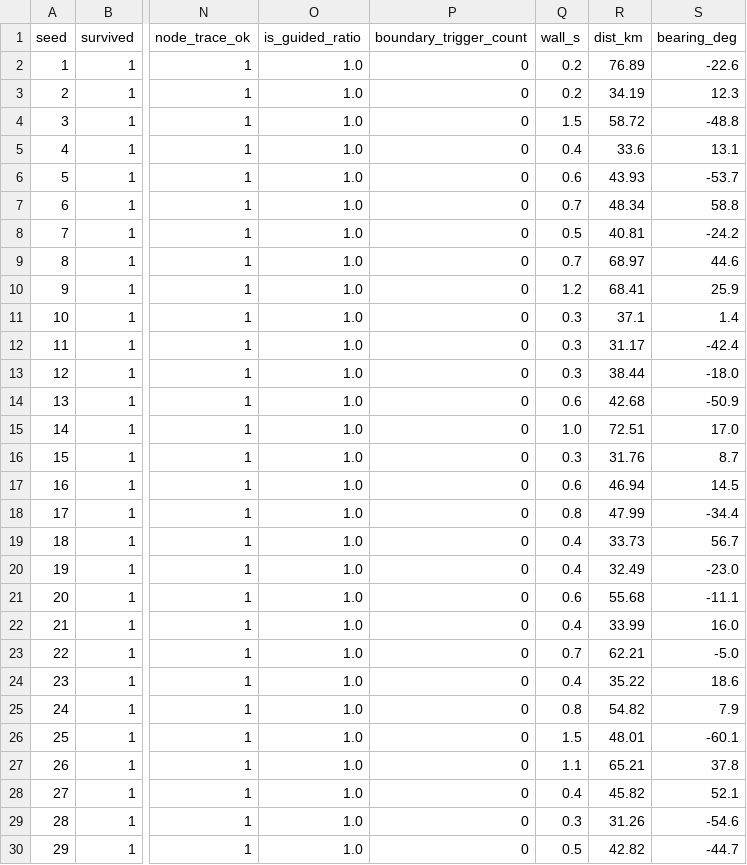
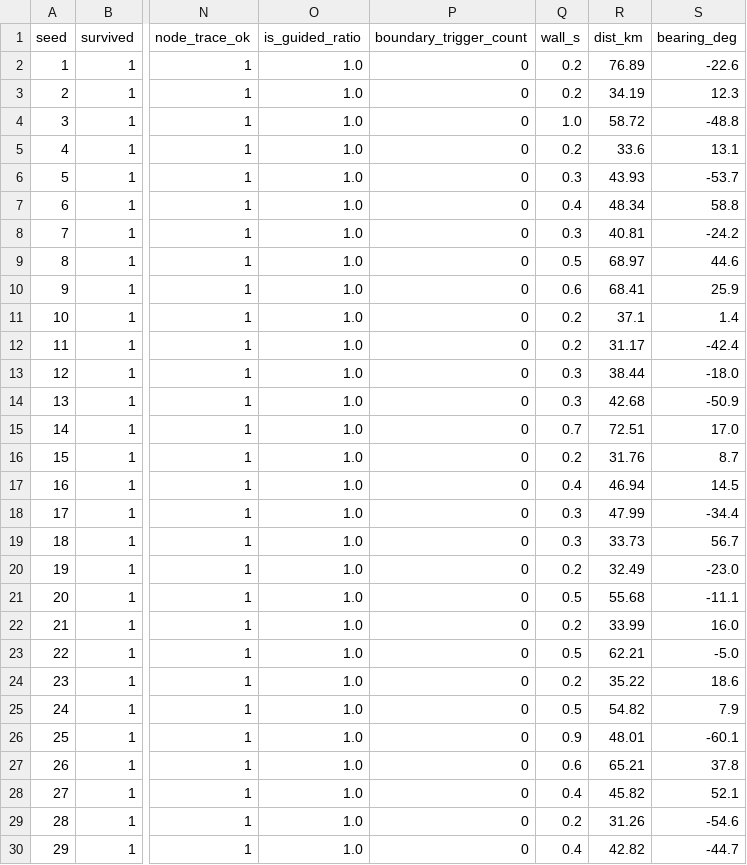
Before and after one commit to Shakeapear/Loyal-Wingman-BVR-Air-Combat-Intelligent-System, a CSV file: docs/assets/3.7_teacher_v3_speed260/default_solo50_metrics.csv, drawn as a sheet; only a part is shown, gaps mark what is left out; the diff covers the shown part only; the diff names each change by its address in the sheet, - before the commit and + after, or states it on an @@ line.

```diff
--- a/docs/assets/3.7_teacher_v3_speed260/default_solo50_metrics.csv
+++ b/docs/assets/3.7_teacher_v3_speed260/default_solo50_metrics.csv
-Q4 (wall_s): 1.5
+Q4 (wall_s): 1.0
-Q5 (wall_s): 0.4
+Q5 (wall_s): 0.2
-Q6 (wall_s): 0.6
+Q6 (wall_s): 0.3
-Q7 (wall_s): 0.7
+Q7 (wall_s): 0.4
-Q8 (wall_s): 0.5
+Q8 (wall_s): 0.3
-Q9 (wall_s): 0.7
+Q9 (wall_s): 0.5
-Q10 (wall_s): 1.2
+Q10 (wall_s): 0.6
-Q11:Q12 (wall_s): 0.3
+Q11:Q12 (wall_s): 0.2
-Q14 (wall_s): 0.6
+Q14 (wall_s): 0.3
-Q15 (wall_s): 1.0
+Q15 (wall_s): 0.7
-Q16 (wall_s): 0.3
+Q16 (wall_s): 0.2
-Q17 (wall_s): 0.6
+Q17 (wall_s): 0.4
-Q18 (wall_s): 0.8
+Q18 (wall_s): 0.3
-Q19 (wall_s): 0.4
+Q19 (wall_s): 0.3
-Q20 (wall_s): 0.4
+Q20 (wall_s): 0.2
-Q21 (wall_s): 0.6
+Q21 (wall_s): 0.5
-Q22 (wall_s): 0.4
+Q22 (wall_s): 0.2
-Q23 (wall_s): 0.7
+Q23 (wall_s): 0.5
-Q24 (wall_s): 0.4
+Q24 (wall_s): 0.2
-Q25 (wall_s): 0.8
+Q25 (wall_s): 0.5
-Q26 (wall_s): 1.5
+Q26 (wall_s): 0.9
-Q27 (wall_s): 1.1
+Q27 (wall_s): 0.6
-Q29 (wall_s): 0.3
+Q29 (wall_s): 0.2
-Q30 (wall_s): 0.5
+Q30 (wall_s): 0.4
```
Also changed, not shown: 26 edited cells elsewhere in this file, docs/assets/3.7_teacher_v3_speed260/bvr80-120_solo50_metrics.csv, 8 other files.
